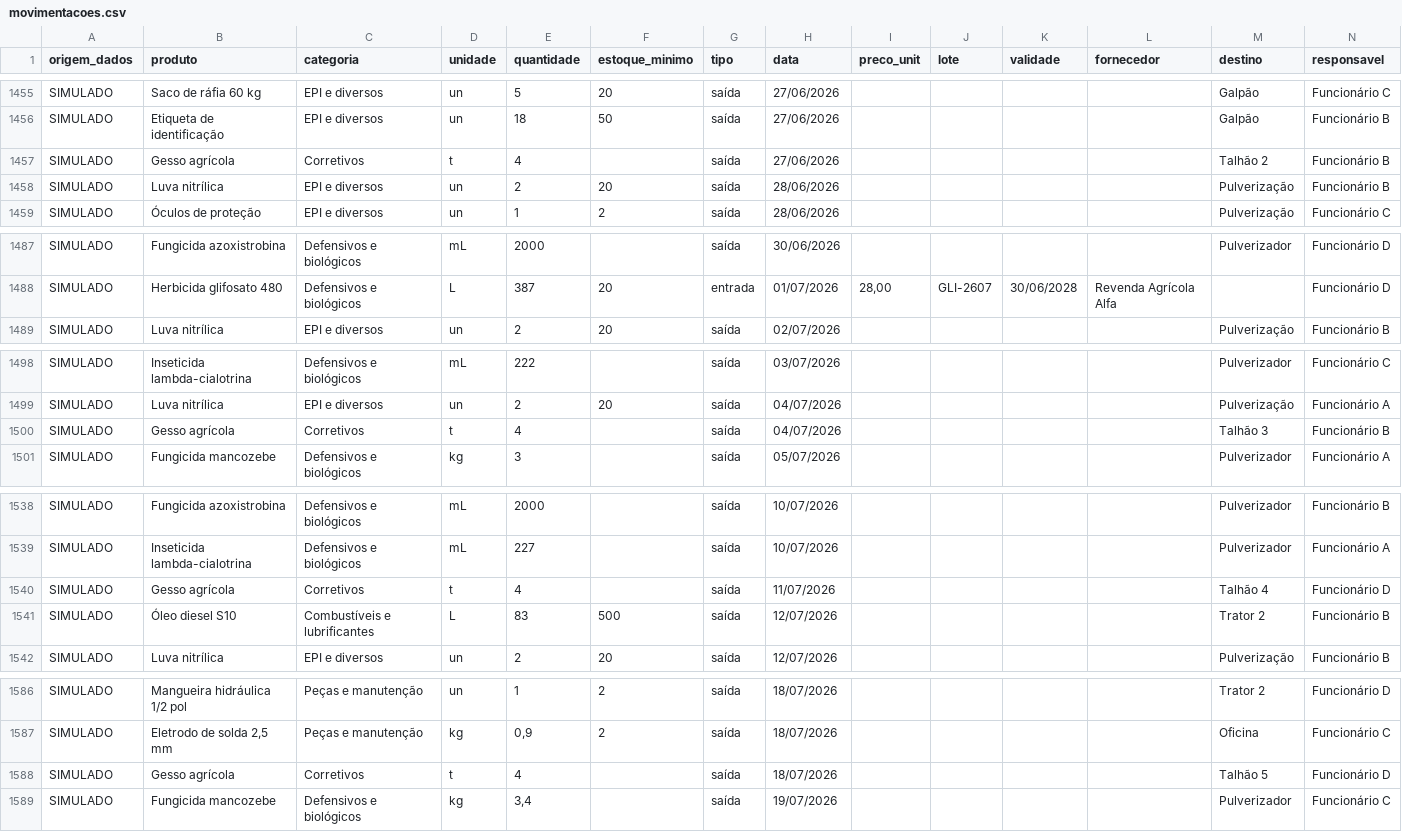
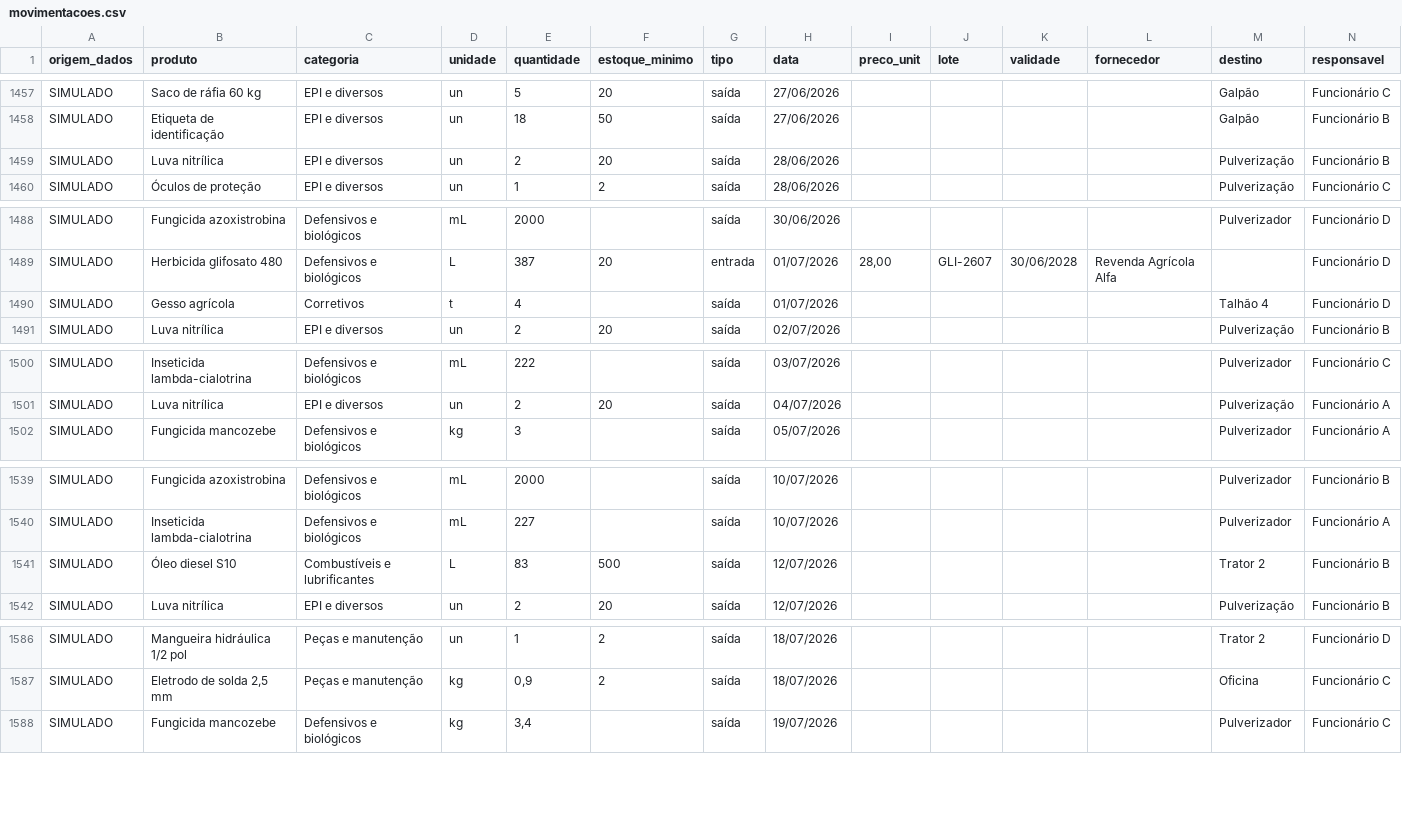
Before and after one commit to Trirreme-Tri/tetrarreme-agrohack-dois-mil-e-vinte-e-seis, a CSV file: data/simulados/movimentacoes.csv, drawn as a sheet; only a part is shown, gaps mark what is left out; the diff covers the shown part only.

```diff
--- a/data/simulados/movimentacoes.csv
+++ b/data/simulados/movimentacoes.csv
@@ -1456,3 +1458,2 @@ SIMULADO;Saco de ráfia 60 kg;EPI e diversos;un;5;20;saída;27/06/2026;;;;;Galp
 SIMULADO;Etiqueta de identificação;EPI e diversos;un;18;50;saída;27/06/2026;;;;;Galpão;Funcionário B
-SIMULADO;Gesso agrícola;Corretivos;t;4;;saída;27/06/2026;;;;;Talhão 2;Funcionário B
 SIMULADO;Luva nitrílica;EPI e diversos;un;2;20;saída;28/06/2026;;;;;Pulverização;Funcionário B
@@ -1488,2 +1489,3 @@ SIMULADO;Fungicida azoxistrobina;Defensivos e biológicos;mL;2000;;saída;30/06/
 SIMULADO;Herbicida glifosato 480;Defensivos e biológicos;L;387;20;entrada;01/07/2026;28,00;GLI-2607;30/06/2028;Revenda Agrícola Alfa;;Funcionário D
+SIMULADO;Gesso agrícola;Corretivos;t;4;;saída;01/07/2026;;;;;Talhão 4;Funcionário D
 SIMULADO;Luva nitrílica;EPI e diversos;un;2;20;saída;02/07/2026;;;;;Pulverização;Funcionário B
@@ -1499,3 +1501,2 @@ SIMULADO;Inseticida lambda-cialotrina;Defensivos e biológicos;mL;222;;saída;03
 SIMULADO;Luva nitrílica;EPI e diversos;un;2;20;saída;04/07/2026;;;;;Pulverização;Funcionário A
-SIMULADO;Gesso agrícola;Corretivos;t;4;;saída;04/07/2026;;;;;Talhão 3;Funcionário B
 SIMULADO;Fungicida mancozebe;Defensivos e biológicos;kg;3;;saída;05/07/2026;;;;;Pulverizador;Funcionário A
@@ -1539,3 +1540,2 @@ SIMULADO;Fungicida azoxistrobina;Defensivos e biológicos;mL;2000;;saída;10/07/
 SIMULADO;Inseticida lambda-cialotrina;Defensivos e biológicos;mL;227;;saída;10/07/2026;;;;;Pulverizador;Funcionário A
-SIMULADO;Gesso agrícola;Corretivos;t;4;;saída;11/07/2026;;;;;Talhão 4;Funcionário D
 SIMULADO;Óleo diesel S10;Combustíveis e lubrificantes;L;83;500;saída;12/07/2026;;;;;Trator 2;Funcionário B
@@ -1587,3 +1587,2 @@ SIMULADO;Mangueira hidráulica 1/2 pol;Peças e manutenção;un;1;2;saída;18/07
 SIMULADO;Eletrodo de solda 2,5 mm;Peças e manutenção;kg;0,9;2;saída;18/07/2026;;;;;Oficina;Funcionário C
-SIMULADO;Gesso agrícola;Corretivos;t;4;;saída;18/07/2026;;;;;Talhão 5;Funcionário D
 SIMULADO;Fungicida mancozebe;Defensivos e biológicos;kg;3,4;;saída;19/07/2026;;;;;Pulverizador;Funcionário C
```
Also changed, not shown: 13 added rows, 1 removed row and 1 edited cell elsewhere in this file, 6 other files.
